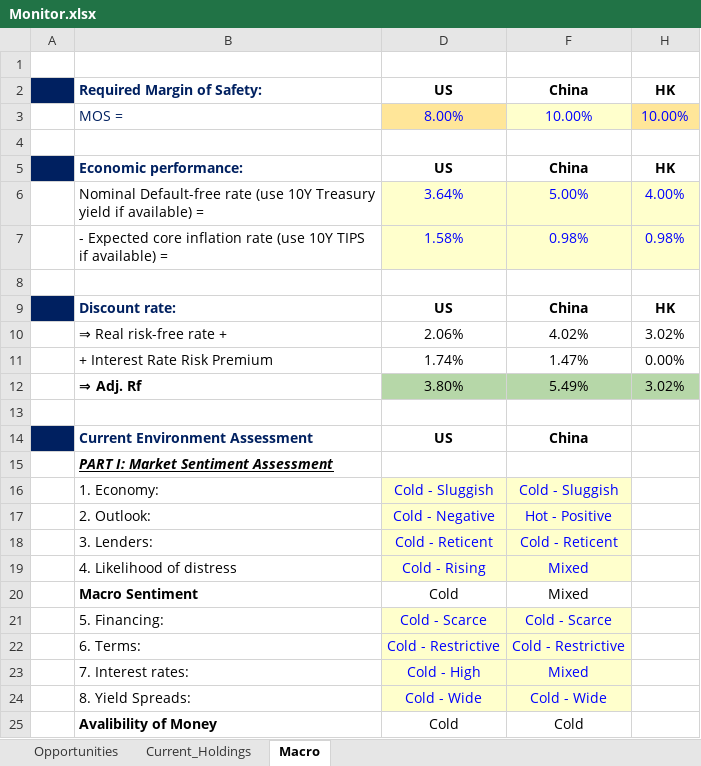
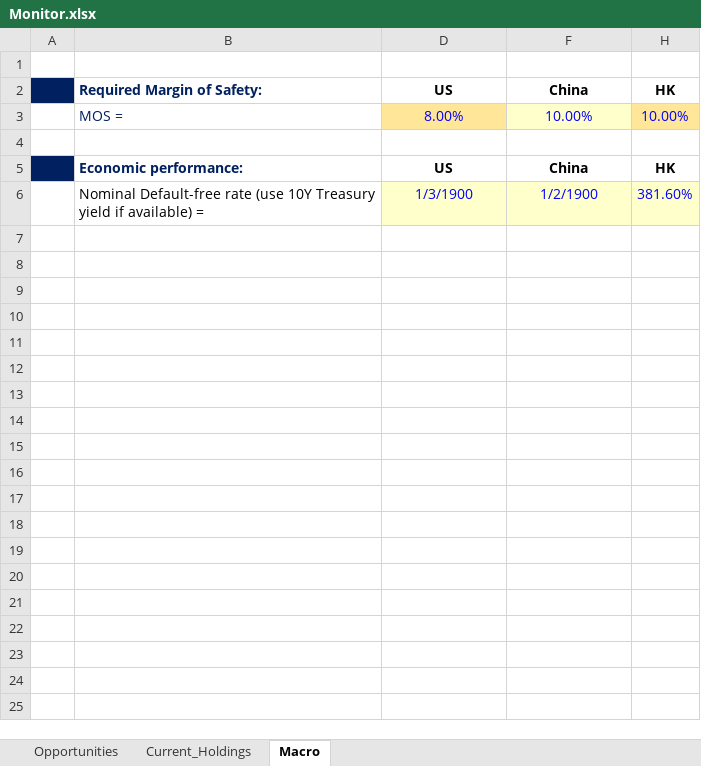
Before and after one commit to JerryChenz/Invest_Proc_v2, an Excel workbook: financial_models/Opportunities/Monitor/Monitor.xlsx, sheet Macro, drawn as a sheet; only a part is shown; values as stored, in another font and other column widths than the file's, no borders; removed rows and columns are numbered as before the commit, all else as after; the diff covers the shown part only; the diff names each change by its address in the sheet, - before the commit and + after, or states it on an @@ line.

Commit message:
Updated Monitor Features

```diff
--- a/financial_models/Opportunities/Monitor/Monitor.xlsx (sheet Macro)
+++ b/financial_models/Opportunities/Monitor/Monitor.xlsx (sheet Macro)
-row 6:  | Nominal Default-free rate (use 10Y Treasury yield if available) = | 3.64% | 5.00% | 4.00%
-row 7:  | - Expected core inflation rate (use 10Y TIPS if available) = | 1.58% | 0.98% | 0.98%
-row 6: (empty)
+row 6:  | Nominal Default-free rate (use 10Y Treasury yield if available) = | 1/3/1900 | 1/2/1900 | 381.60%
-D6 fill: none
+D6 fill: #FFFFCC
-F6 fill: none
+F6 fill: #FFFFCC
-H6 fill: none
+H6 fill: #FFFFCC
-row 9:  | Discount rate: | US | China | HK
-row 10:  | ⇒ Real risk-free rate + | 2.06% | 4.02% | 3.02%
-row 11:  | + Interest Rate Risk Premium | 1.74% | 1.47% | 0.00%
-row 12:  | ⇒ Adj. Rf | 3.80% | 5.49% | 3.02%
-row 13: (empty)
-row 14:  | Current Environment Assessment | US | China
-row 15:  | PART I: Market Sentiment Assessment
-row 16:  | 1. Economy: | Cold - Sluggish | Cold - Sluggish
-row 17:  | 2. Outlook: | Cold - Negative | Hot - Positive
-row 18:  | 3. Lenders: | Cold - Reticent | Cold - Reticent
-row 19:  | 4. Likelihood of distress | Cold - Rising | Mixed
-row 20:  | Macro Sentiment | Cold | Mixed
-row 21:  | 5. Financing: | Cold - Scarce | Cold - Scarce
-row 22:  | 6. Terms: | Cold - Restrictive | Cold - Restrictive
-row 23:  | 7. Interest rates: | Cold - High | Mixed
-row 24:  | 8. Yield Spreads: | Cold - Wide | Cold - Wide
-row 25:  | Avalibility of Money | Cold | Cold
```
Also changed, not shown: 22 removed rows elsewhere in this sheet, hidden cells, financial_models/Model_templates/Listed_template/Stock_Valuation.xlsx, 2 other files.
